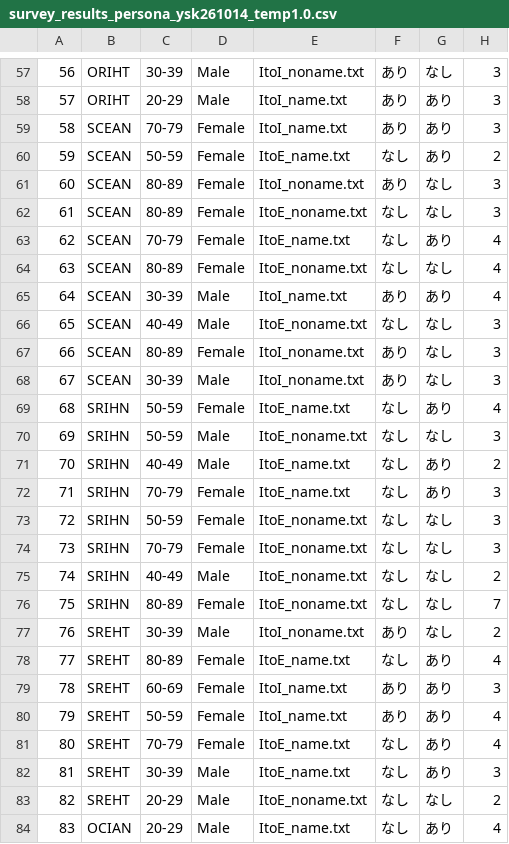
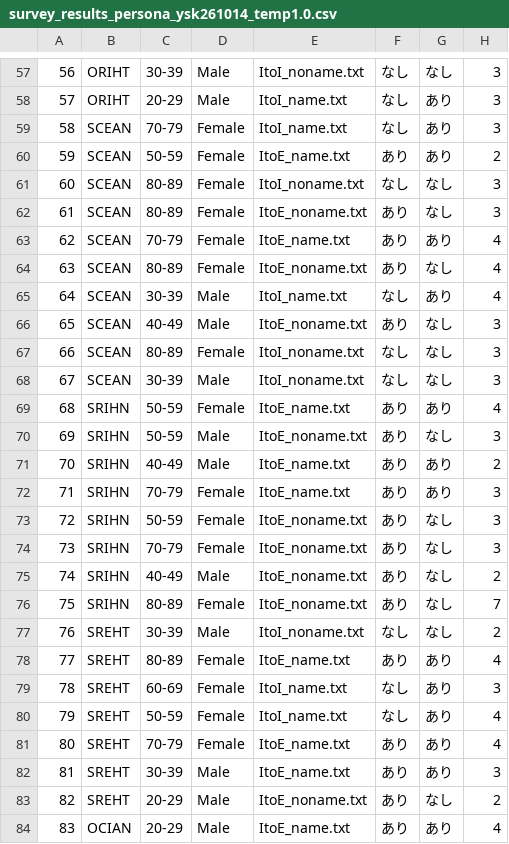
Before and after one commit to mocchimochinamochi/B4seminar, a CSV file: survey_results_persona_ysk261014_temp1.0.csv, drawn as a sheet; only a part is shown, gaps mark what is left out; the diff covers the shown part only; the diff names each change by its address in the sheet, - before the commit and + after, or states it on an @@ line.

```diff
--- a/survey_results_persona_ysk261014_temp1.0.csv
+++ b/survey_results_persona_ysk261014_temp1.0.csv
-F57:F59: あり
+F57:F59: なし
-F60: なし
+F60: あり
-F61: あり
+F61: なし
-F62:F64: なし
+F62:F64: あり
-F65: あり
+F65: なし
-F66: なし
+F66: あり
-F67:F68: あり
+F67:F68: なし
-F69:F76: なし
+F69:F76: あり
-F77: あり
+F77: なし
-F78: なし
+F78: あり
-F79:F80: あり
+F79:F80: なし
-F81:F84: なし
+F81:F84: あり
```
Also changed, not shown: 134 edited cells elsewhere in this file, survey_results_persona_ysk261016_temp0.0.csv.
